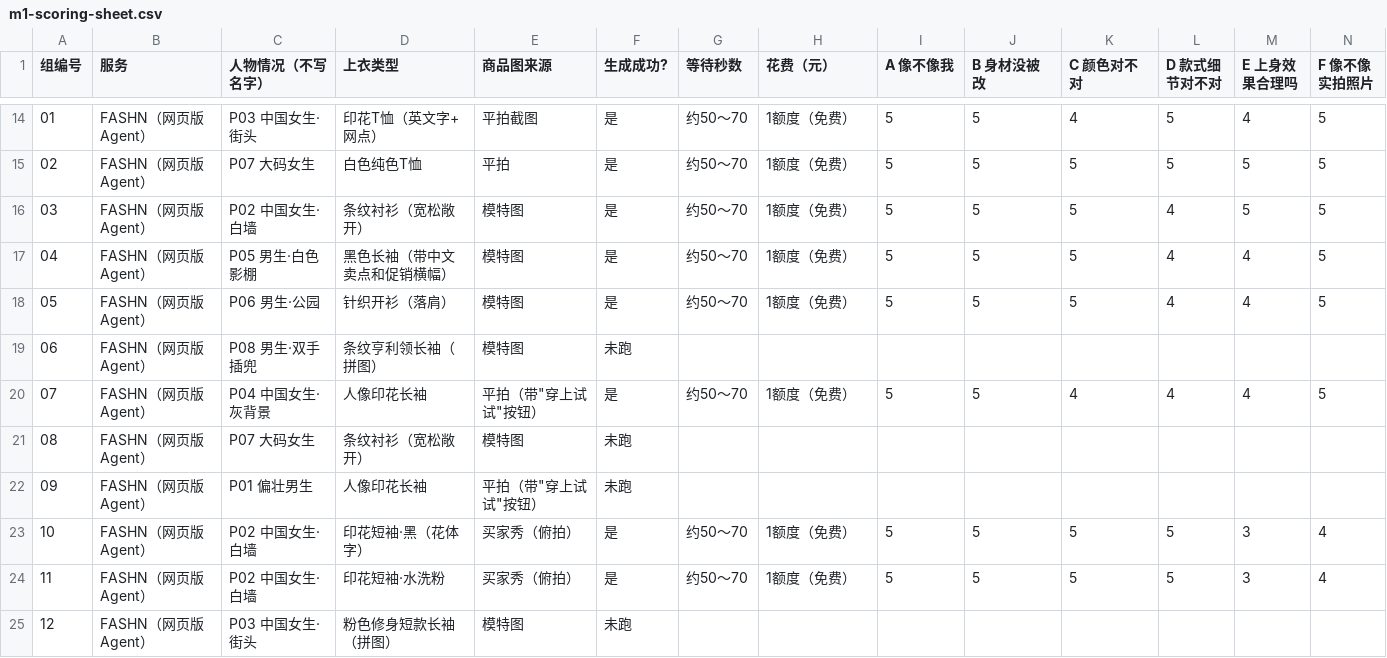
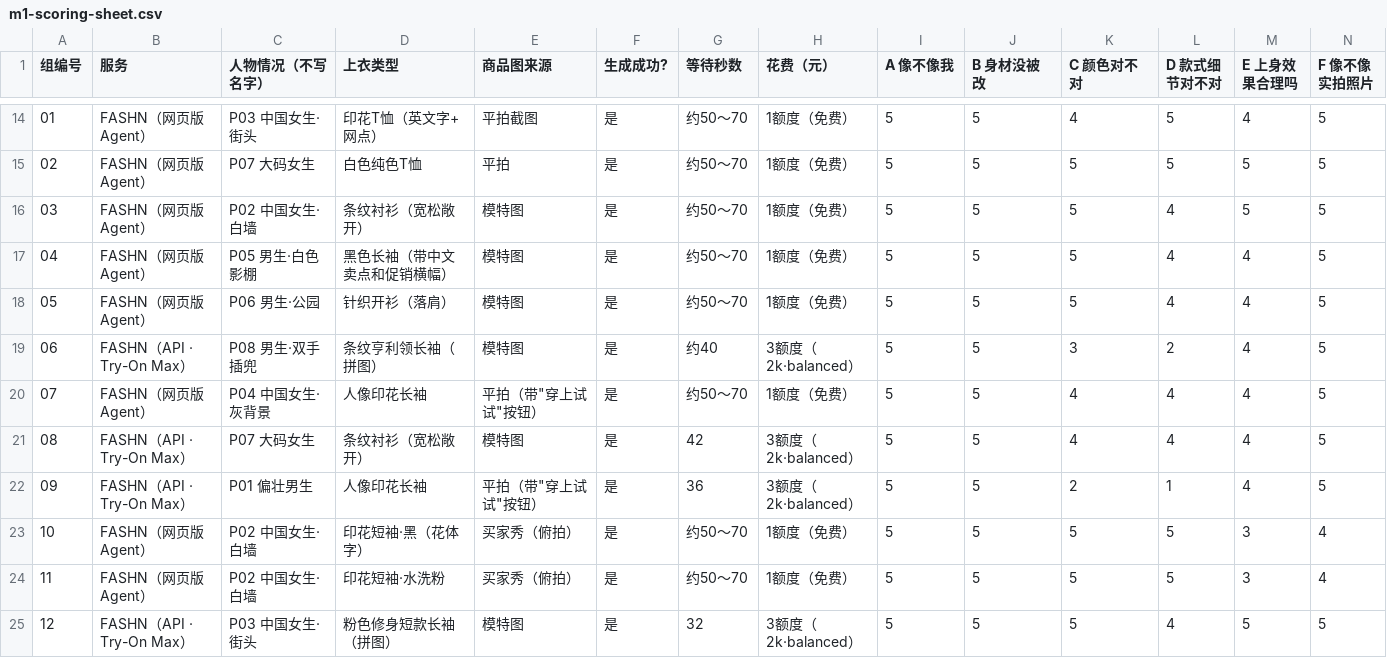
Before and after one commit to HanXiin-bot/drapeloop, a CSV file: docs/evaluation/m1-scoring-sheet.csv, drawn as a sheet; only a part is shown, gaps mark what is left out; removed rows and columns are numbered as before the commit, all else as after; rows hold the shown columns only; the diff names each change by its address in the sheet, - before the commit and + after, or states it on an @@ line.

Commit message:
docs: FASHN API check (Try-On Max) completes M1 at 10/12; add tryon-max to trial script

```diff
--- a/docs/evaluation/m1-scoring-sheet.csv
+++ b/docs/evaluation/m1-scoring-sheet.csv
-row 19: 06 | FASHN（网页版 Agent） | P08 男生·双手插兜 | 条纹亨利领长袖（拼图） | 模特图 | 未跑
+row 19: 06 | FASHN（API · Try-On Max） | P08 男生·双手插兜 | 条纹亨利领长袖（拼图） | 模特图 | 是 | 约40 | 3额度（2k·balanced） | 5 | 5 | 3 | 2 | 4 | 5
-row 21: 08 | FASHN（网页版 Agent） | P07 大码女生 | 条纹衬衫（宽松敞开） | 模特图 | 未跑
-row 22: 09 | FASHN（网页版 Agent） | P01 偏壮男生 | 人像印花长袖 | 平拍（带"穿上试试"按钮） | 未跑
+row 21: 08 | FASHN（API · Try-On Max） | P07 大码女生 | 条纹衬衫（宽松敞开） | 模特图 | 是 | 42 | 3额度（2k·balanced） | 5 | 5 | 4 | 4 | 4 | 5
+row 22: 09 | FASHN（API · Try-On Max） | P01 偏壮男生 | 人像印花长袖 | 平拍（带"穿上试试"按钮） | 是 | 36 | 3额度（2k·balanced） | 5 | 5 | 2 | 1 | 4 | 5
-row 25: 12 | FASHN（网页版 Agent） | P03 中国女生·街头 | 粉色修身短款长袖（拼图） | 模特图 | 未跑
+row 25: 12 | FASHN（API · Try-On Max） | P03 中国女生·街头 | 粉色修身短款长袖（拼图） | 模特图 | 是 | 32 | 3额度（2k·balanced） | 5 | 5 | 5 | 4 | 5 | 5
```
Also changed, not shown: 2 other files.
